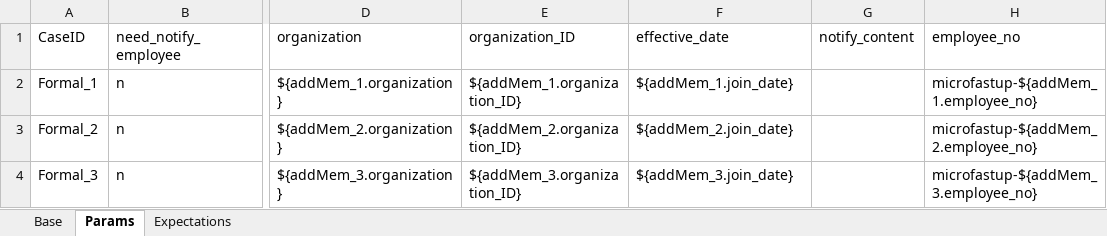
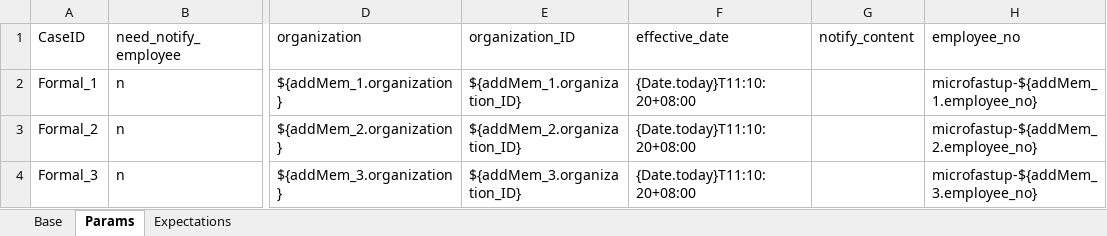
Before and after one commit to GuchenLanyue/QiFeiApi, an Excel workbook: sources/case/Formal.xlsx, sheet Params, drawn as a sheet; only a part is shown, gaps mark what is left out; values as stored, in another font and other column widths than the file's, no borders; the diff names each change by its address in the sheet, - before the commit and + after, or states it on an @@ line.

```diff
--- a/sources/case/Formal.xlsx (sheet Params)
+++ b/sources/case/Formal.xlsx (sheet Params)
-F2 (effective_date): ${addMem_1.join_date}
+F2 (effective_date): {Date.today}T11:10:20+08:00
-F3 (effective_date): ${addMem_2.join_date}
+F3 (effective_date): {Date.today}T11:10:20+08:00
-F4 (effective_date): ${addMem_3.join_date}
+F4 (effective_date): {Date.today}T11:10:20+08:00
```
Also changed, not shown: sheet Expectations, sources/case/Adjust.xlsx, sources/case/ContractRequest.xlsx, 8 other files.
